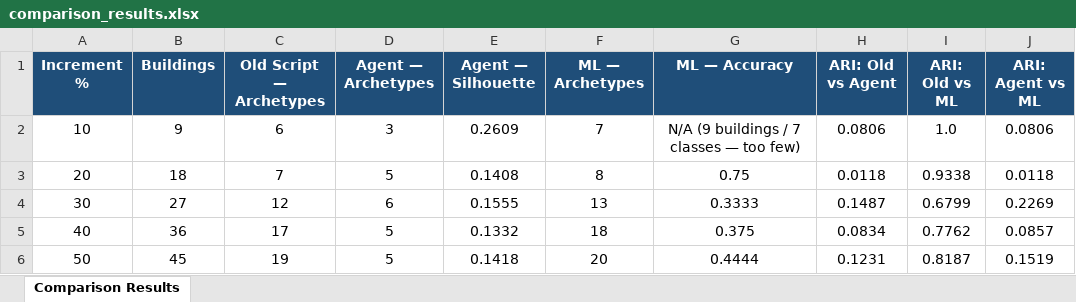
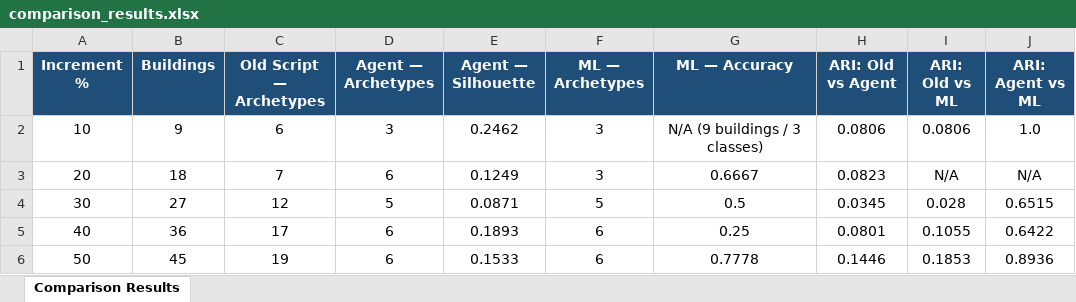
Before and after one commit to researchingadi/iideas-agents, an Excel workbook: comparison_results.xlsx, sheet Comparison Results, drawn as a sheet; only a part is shown; values as stored, in another font and other column widths than the file's, no borders; the diff covers the shown part only; the diff names each change by its address in the sheet, - before the commit and + after, or states it on an @@ line.

```diff
--- a/comparison_results.xlsx (sheet Comparison Results)
+++ b/comparison_results.xlsx (sheet Comparison Results)
-E2 (Agent — Silhouette): 0.2609
+E2 (Agent — Silhouette): 0.2462
-F2 (ML — Archetypes): 7
+F2 (ML — Archetypes): 3
-G2 (ML — Accuracy): N/A (9 buildings / 7 classes — too few)
+G2 (ML — Accuracy): N/A (9 buildings / 3 classes)
-I2 (ARI: Old vs ML): 1.0
+I2 (ARI: Old vs ML): 0.0806
-J2 (ARI: Agent vs ML): 0.0806
+J2 (ARI: Agent vs ML): 1.0
-D3 (Agent — Archetypes): 5
+D3 (Agent — Archetypes): 6
-E3 (Agent — Silhouette): 0.1408
+E3 (Agent — Silhouette): 0.1249
-F3 (ML — Archetypes): 8
+F3 (ML — Archetypes): 3
-G3 (ML — Accuracy): 0.75
+G3 (ML — Accuracy): 0.6667
-H3 (ARI: Old vs Agent): 0.0118
+H3 (ARI: Old vs Agent): 0.0823
-I3 (ARI: Old vs ML): 0.9338
+I3 (ARI: Old vs ML): N/A
-J3 (ARI: Agent vs ML): 0.0118
+J3 (ARI: Agent vs ML): N/A
-D4 (Agent — Archetypes): 6
+D4 (Agent — Archetypes): 5
-E4 (Agent — Silhouette): 0.1555
+E4 (Agent — Silhouette): 0.0871
-F4 (ML — Archetypes): 13
+F4 (ML — Archetypes): 5
-G4 (ML — Accuracy): 0.3333
+G4 (ML — Accuracy): 0.5
-H4 (ARI: Old vs Agent): 0.1487
+H4 (ARI: Old vs Agent): 0.0345
-I4 (ARI: Old vs ML): 0.6799
+I4 (ARI: Old vs ML): 0.028
-J4 (ARI: Agent vs ML): 0.2269
+J4 (ARI: Agent vs ML): 0.6515
-D5:D6 (Agent — Archetypes): 5
+D5:D6 (Agent — Archetypes): 6
-E5 (Agent — Silhouette): 0.1332
+E5 (Agent — Silhouette): 0.1893
-F5 (ML — Archetypes): 18
+F5 (ML — Archetypes): 6
-G5 (ML — Accuracy): 0.375
+G5 (ML — Accuracy): 0.25
-H5 (ARI: Old vs Agent): 0.0834
+H5 (ARI: Old vs Agent): 0.0801
-I5 (ARI: Old vs ML): 0.7762
+I5 (ARI: Old vs ML): 0.1055
-J5 (ARI: Agent vs ML): 0.0857
+J5 (ARI: Agent vs ML): 0.6422
-E6 (Agent — Silhouette): 0.1418
+E6 (Agent — Silhouette): 0.1533
-F6 (ML — Archetypes): 20
+F6 (ML — Archetypes): 6
-G6 (ML — Accuracy): 0.4444
+G6 (ML — Accuracy): 0.7778
-H6 (ARI: Old vs Agent): 0.1231
+H6 (ARI: Old vs Agent): 0.1446
-I6 (ARI: Old vs ML): 0.8187
+I6 (ARI: Old vs ML): 0.1853
-J6 (ARI: Agent vs ML): 0.1519
+J6 (ARI: Agent vs ML): 0.8936
```
Also changed, not shown: 33 edited cells elsewhere in this sheet, 3 other files.
